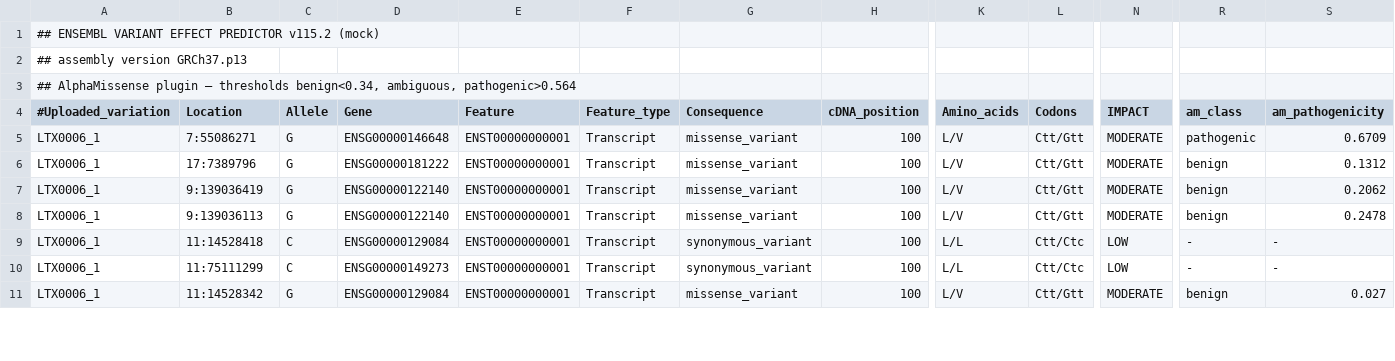
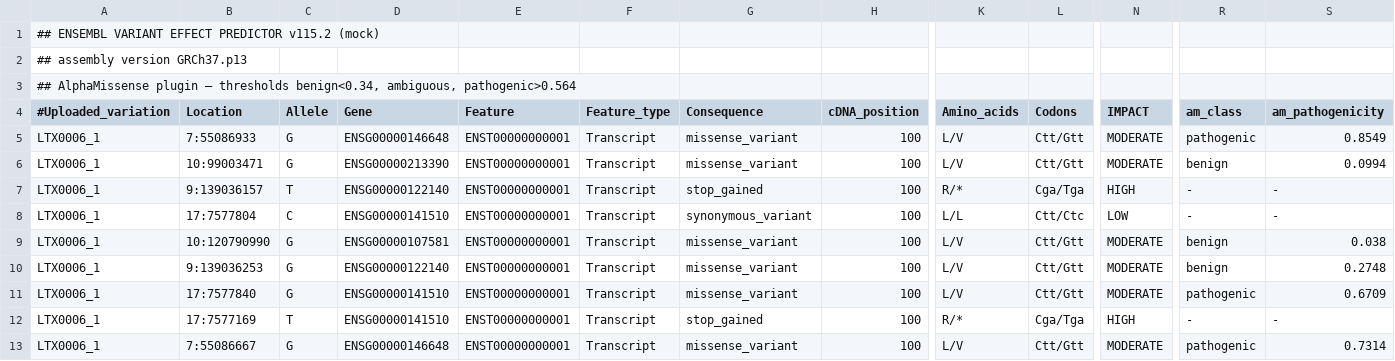
Before and after one commit to wlippa/tx_data, a TSV file: nemo_mock/alt/cn_ccf_alphamissense/annotated_muttables/tx842/LTX0006-Tumour1/LTX0006-Tumour1_muttable_annotated.tsv, drawn as a sheet; only a part is shown, gaps mark what is left out; addresses are those after the commit; rows hold the shown columns only; the diff covers the shown part only; the diff names each change by its address in the sheet, - before the commit and + after, or states it on an @@ line.

```diff
--- a/nemo_mock/alt/cn_ccf_alphamissense/annotated_muttables/tx842/LTX0006-Tumour1/LTX0006-Tumour1_muttable_annotated.tsv
+++ b/nemo_mock/alt/cn_ccf_alphamissense/annotated_muttables/tx842/LTX0006-Tumour1/LTX0006-Tumour1_muttable_annotated.tsv
-B5 (Location): 7:55086271
+B5 (Location): 7:55086933
-S5 (am_pathogenicity): 0.6709
+S5 (am_pathogenicity): 0.8549
-B6 (Location): 17:7389796
+B6 (Location): 10:99003471
-D6 (Gene): ENSG00000181222
+D6 (Gene): ENSG00000213390
-S6 (am_pathogenicity): 0.1312
+S6 (am_pathogenicity): 0.0994
+row 7: LTX0006_1 | 9:139036157 | T | ENSG00000122140 | ENST00000000001 | Transcript | stop_gained | 100 | R/* | Cga/Tga | HIGH | - | -
+row 8: LTX0006_1 | 17:7577804 | C | ENSG00000141510 | ENST00000000001 | Transcript | synonymous_variant | 100 | L/L | Ctt/Ctc | LOW | - | -
-B9 (Location): 9:139036419
+B9 (Location): 10:120790990
-D9 (Gene): ENSG00000122140
+D9 (Gene): ENSG00000107581
-S9 (am_pathogenicity): 0.2062
+S9 (am_pathogenicity): 0.038
-B10 (Location): 9:139036113
+B10 (Location): 9:139036253
-S10 (am_pathogenicity): 0.2478
+S10 (am_pathogenicity): 0.2748
-B11 (Location): 11:14528418
+B11 (Location): 17:7577840
-C11 (Allele): C
+C11 (Allele): G
-D11 (Gene): ENSG00000129084
+D11 (Gene): ENSG00000141510
-G11 (Consequence): synonymous_variant
+G11 (Consequence): missense_variant
-K11 (Amino_acids): L/L
+K11 (Amino_acids): L/V
-L11 (Codons): Ctt/Ctc
+L11 (Codons): Ctt/Gtt
-N11 (IMPACT): LOW
+N11 (IMPACT): MODERATE
-R11 (am_class): -
+R11 (am_class): pathogenic
-S11 (am_pathogenicity): -
+S11 (am_pathogenicity): 0.6709
-B12 (Location): 11:75111299
+B12 (Location): 17:7577169
-C12 (Allele): C
+C12 (Allele): T
-D12 (Gene): ENSG00000149273
+D12 (Gene): ENSG00000141510
-G12 (Consequence): synonymous_variant
+G12 (Consequence): stop_gained
-K12 (Amino_acids): L/L
+K12 (Amino_acids): R/*
-L12 (Codons): Ctt/Ctc
+L12 (Codons): Cga/Tga
-N12 (IMPACT): LOW
+N12 (IMPACT): HIGH
-B13 (Location): 11:14528342
+B13 (Location): 7:55086667
-D13 (Gene): ENSG00000129084
+D13 (Gene): ENSG00000146648
-R13 (am_class): benign
+R13 (am_class): pathogenic
-S13 (am_pathogenicity): 0.027
+S13 (am_pathogenicity): 0.7314
```
Also changed, not shown: 4 removed rows and 26 edited cells elsewhere in this file, nemo_mock/alt/cn_ccf_alphamissense/annotated_muttables/tx842/LTX0002-Tumour1/LTX0002-Tumour1_muttable_annotated.tsv, nemo_mock/alt/cn_ccf_alphamissense/annotated_muttables/tx842/LTX0005-Tumour1/LTX0005-Tumour1_muttable_annotated.tsv, 11 other files.
